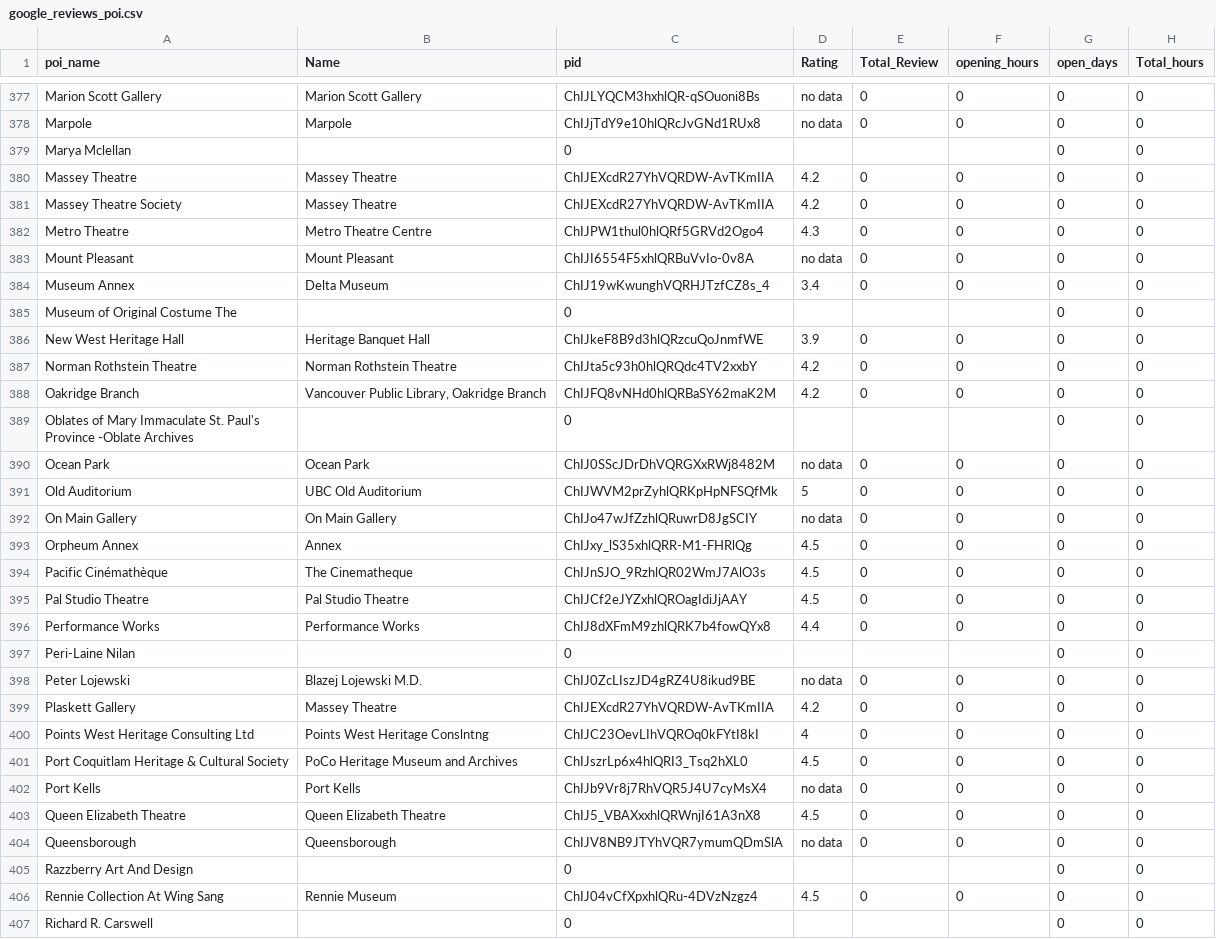
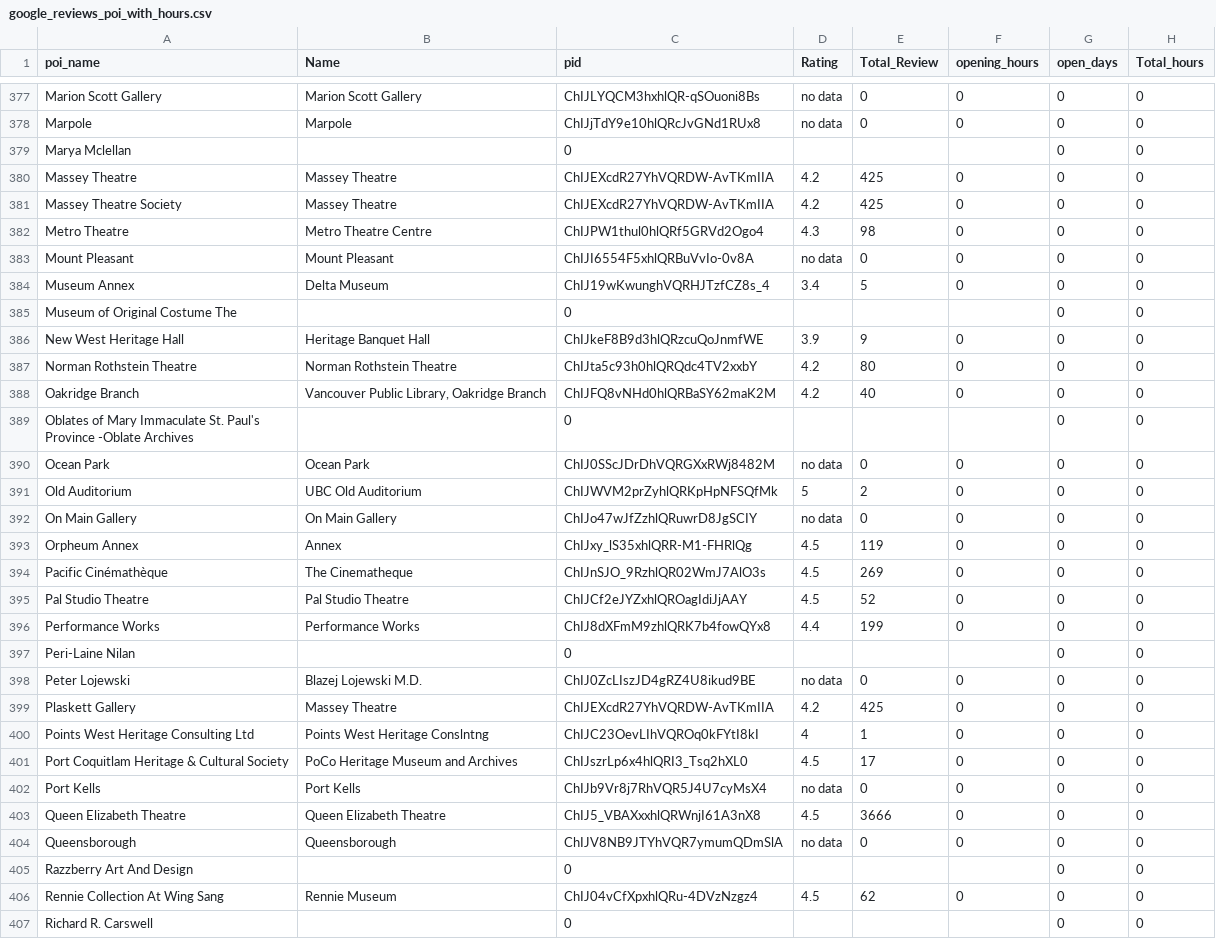
Before and after one commit to ubco-mds-2020-labs/w2020-data599-capstone-projects-statistics-canada-transit, a CSV file: data/clean/google_reviews_poi_with_hours.csv (was data/clean/google_reviews_poi.csv), drawn as a sheet; only a part is shown, gaps mark what is left out; the diff covers the shown part only.

```diff
--- a/data/clean/google_reviews_poi.csv
+++ b/data/clean/google_reviews_poi_with_hours.csv
@@ -379,29 +379,29 @@ Marpole,Marpole,ChIJjTdY9e10hlQRcJvGNd1RUx8,no data,0,0,0,0
 Marya Mclellan,,0,,,,0,0
-Massey Theatre,Massey Theatre,ChIJEXcdR27YhVQRDW-AvTKmIIA,4.2,0,0,0,0
-Massey Theatre Society,Massey Theatre,ChIJEXcdR27YhVQRDW-AvTKmIIA,4.2,0,0,0,0
-Metro Theatre,Metro Theatre Centre,ChIJPW1thul0hlQRf5GRVd2Ogo4,4.3,0,0,0,0
+Massey Theatre,Massey Theatre,ChIJEXcdR27YhVQRDW-AvTKmIIA,4.2,425,0,0,0
+Massey Theatre Society,Massey Theatre,ChIJEXcdR27YhVQRDW-AvTKmIIA,4.2,425,0,0,0
+Metro Theatre,Metro Theatre Centre,ChIJPW1thul0hlQRf5GRVd2Ogo4,4.3,98,0,0,0
 Mount Pleasant,Mount Pleasant,ChIJI6554F5xhlQRBuVvIo-0v8A,no data,0,0,0,0
-Museum Annex,Delta Museum,ChIJ19wKwunghVQRHJTzfCZ8s_4,3.4,0,0,0,0
+Museum Annex,Delta Museum,ChIJ19wKwunghVQRHJTzfCZ8s_4,3.4,5,0,0,0
 Museum of Original Costume The,,0,,,,0,0
-New West Heritage Hall,Heritage Banquet Hall,ChIJkeF8B9d3hlQRzcuQoJnmfWE,3.9,0,0,0,0
-Norman Rothstein Theatre,Norman Rothstein Theatre,ChIJta5c93h0hlQRQdc4TV2xxbY,4.2,0,0,0,0
-Oakridge Branch,"Vancouver Public Library, Oakridge Branch",ChIJFQ8vNHd0hlQRBaSY62maK2M,4.2,0,0,0,0
+New West Heritage Hall,Heritage Banquet Hall,ChIJkeF8B9d3hlQRzcuQoJnmfWE,3.9,9,0,0,0
+Norman Rothstein Theatre,Norman Rothstein Theatre,ChIJta5c93h0hlQRQdc4TV2xxbY,4.2,80,0,0,0
+Oakridge Branch,"Vancouver Public Library, Oakridge Branch",ChIJFQ8vNHd0hlQRBaSY62maK2M,4.2,40,0,0,0
 Oblates of Mary Immaculate St. Paul's Province -Oblate Archives,,0,,,,0,0
 Ocean Park,Ocean Park,ChIJ0SScJDrDhVQRGXxRWj8482M,no data,0,0,0,0
-Old Auditorium,UBC Old Auditorium,ChIJWVM2prZyhlQRKpHpNFSQfMk,5,0,0,0,0
+Old Auditorium,UBC Old Auditorium,ChIJWVM2prZyhlQRKpHpNFSQfMk,5,2,0,0,0
 On Main Gallery,On Main Gallery,ChIJo47wJfZzhlQRuwrD8JgSCIY,no data,0,0,0,0
-Orpheum Annex,Annex,ChIJxy_lS35xhlQRR-M1-FHRlQg,4.5,0,0,0,0
-Pacific Cinémathèque,The Cinematheque,ChIJnSJO_9RzhlQR02WmJ7AlO3s,4.5,0,0,0,0
-Pal Studio Theatre,Pal Studio Theatre,ChIJCf2eJYZxhlQROagIdiJjAAY,4.5,0,0,0,0
-Performance Works,Performance Works,ChIJ8dXFmM9zhlQRK7b4fowQYx8,4.4,0,0,0,0
+Orpheum Annex,Annex,ChIJxy_lS35xhlQRR-M1-FHRlQg,4.5,119,0,0,0
+Pacific Cinémathèque,The Cinematheque,ChIJnSJO_9RzhlQR02WmJ7AlO3s,4.5,269,0,0,0
+Pal Studio Theatre,Pal Studio Theatre,ChIJCf2eJYZxhlQROagIdiJjAAY,4.5,52,0,0,0
+Performance Works,Performance Works,ChIJ8dXFmM9zhlQRK7b4fowQYx8,4.4,199,0,0,0
 Peri-Laine Nilan,,0,,,,0,0
 Peter Lojewski,Blazej Lojewski M.D.,ChIJ0ZcLIszJD4gRZ4U8ikud9BE,no data,0,0,0,0
-Plaskett Gallery,Massey Theatre,ChIJEXcdR27YhVQRDW-AvTKmIIA,4.2,0,0,0,0
-Points West Heritage Consulting Ltd,Points West Heritage Conslntng,ChIJC23OevLIhVQROq0kFYtI8kI,4,0,0,0,0
-Port Coquitlam Heritage & Cultural Society,PoCo Heritage Museum and Archives,ChIJszrLp6x4hlQRI3_Tsq2hXL0,4.5,0,0,0,0
+Plaskett Gallery,Massey Theatre,ChIJEXcdR27YhVQRDW-AvTKmIIA,4.2,425,0,0,0
+Points West Heritage Consulting Ltd,Points West Heritage Conslntng,ChIJC23OevLIhVQROq0kFYtI8kI,4,1,0,0,0
+Port Coquitlam Heritage & Cultural Society,PoCo Heritage Museum and Archives,ChIJszrLp6x4hlQRI3_Tsq2hXL0,4.5,17,0,0,0
 Port Kells,Port Kells,ChIJb9Vr8j7RhVQR5J4U7cyMsX4,no data,0,0,0,0
-Queen Elizabeth Theatre,Queen Elizabeth Theatre,ChIJ5_VBAXxxhlQRWnjI61A3nX8,4.5,0,0,0,0
+Queen Elizabeth Theatre,Queen Elizabeth Theatre,ChIJ5_VBAXxxhlQRWnjI61A3nX8,4.5,3666,0,0,0
 Queensborough,Queensborough,ChIJV8NB9JTYhVQR7ymumQDmSlA,no data,0,0,0,0
 Razzberry Art And Design,,0,,,,0,0
-Rennie Collection At Wing Sang,Rennie Museum,ChIJ04vCfXpxhlQRu-4DVzNzgz4,4.5,0,0,0,0
+Rennie Collection At Wing Sang,Rennie Museum,ChIJ04vCfXpxhlQRu-4DVzNzgz4,4.5,62,0,0,0
 Richard R. Carswell,,0,,,,0,0
```
Also changed, not shown: 83 edited cells elsewhere in this file, 3 other files.
